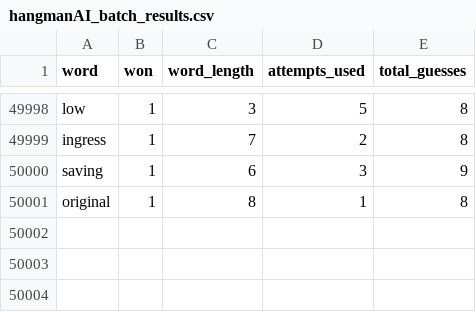
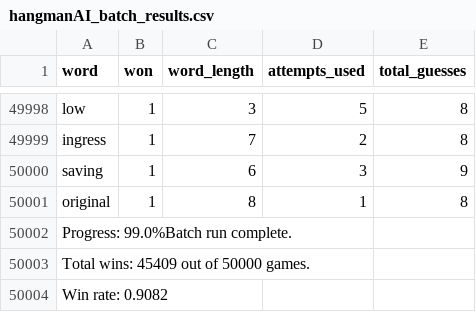
Before and after one commit to Therasdin/Hangman, a CSV file: hangmanAI_batch_results.csv, drawn as a sheet; only a part is shown, gaps mark what is left out; the diff names each change by its address in the sheet, - before the commit and + after, or states it on an @@ line.

Commit message:
test

```diff
--- a/hangmanAI_batch_results.csv
+++ b/hangmanAI_batch_results.csv
+row 50002: Progress: 99.0%Batch run complete.
+row 50003: Total wins: 45409 out of 50000 games.
+row 50004: Win rate: 0.9082
```
